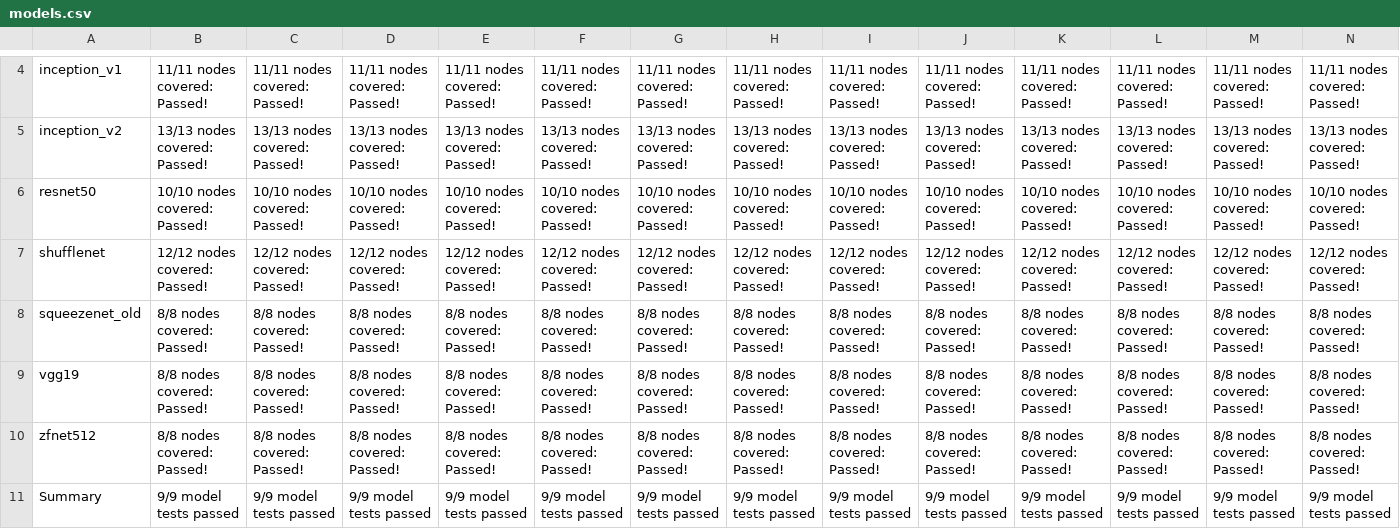
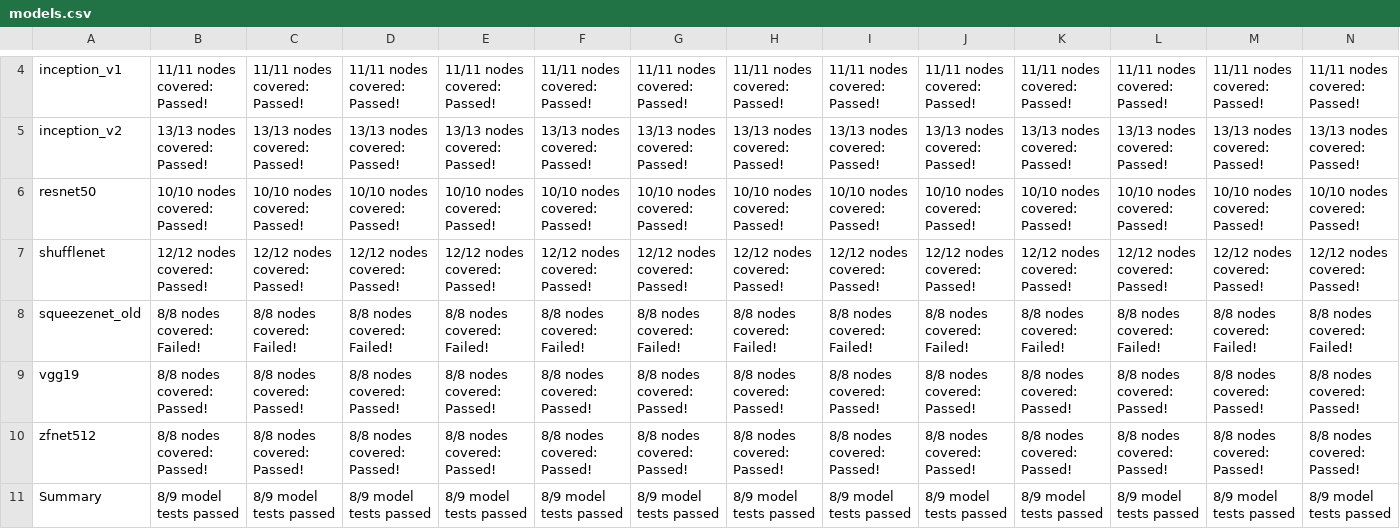
Before and after one commit to preetha-intel/backend-scoreboard, a CSV file: results/jaxonnxruntime/stable/models.csv, drawn as a sheet; only a part is shown, gaps mark what is left out; the diff covers the shown part only; the diff names each change by its address in the sheet, - before the commit and + after, or states it on an @@ line.

```diff
--- a/results/jaxonnxruntime/stable/models.csv
+++ b/results/jaxonnxruntime/stable/models.csv
-B8: 8/8 nodes covered: Passed!
+B8: 8/8 nodes covered: Failed!
-C8: 8/8 nodes covered: Passed!
+C8: 8/8 nodes covered: Failed!
-D8: 8/8 nodes covered: Passed!
+D8: 8/8 nodes covered: Failed!
-E8: 8/8 nodes covered: Passed!
+E8: 8/8 nodes covered: Failed!
-F8: 8/8 nodes covered: Passed!
+F8: 8/8 nodes covered: Failed!
-G8: 8/8 nodes covered: Passed!
+G8: 8/8 nodes covered: Failed!
-H8: 8/8 nodes covered: Passed!
+H8: 8/8 nodes covered: Failed!
-I8: 8/8 nodes covered: Passed!
+I8: 8/8 nodes covered: Failed!
-J8: 8/8 nodes covered: Passed!
+J8: 8/8 nodes covered: Failed!
-K8: 8/8 nodes covered: Passed!
+K8: 8/8 nodes covered: Failed!
-L8: 8/8 nodes covered: Passed!
+L8: 8/8 nodes covered: Failed!
-M8: 8/8 nodes covered: Passed!
+M8: 8/8 nodes covered: Failed!
-N8: 8/8 nodes covered: Passed!
+N8: 8/8 nodes covered: Failed!
-B11: 9/9 model tests passed
+B11: 8/9 model tests passed
-C11: 9/9 model tests passed
+C11: 8/9 model tests passed
-D11: 9/9 model tests passed
+D11: 8/9 model tests passed
-E11: 9/9 model tests passed
+E11: 8/9 model tests passed
-F11: 9/9 model tests passed
+F11: 8/9 model tests passed
-G11: 9/9 model tests passed
+G11: 8/9 model tests passed
-H11: 9/9 model tests passed
+H11: 8/9 model tests passed
-I11: 9/9 model tests passed
+I11: 8/9 model tests passed
-J11: 9/9 model tests passed
+J11: 8/9 model tests passed
-K11: 9/9 model tests passed
+K11: 8/9 model tests passed
-L11: 9/9 model tests passed
+L11: 8/9 model tests passed
-M11: 9/9 model tests passed
+M11: 8/9 model tests passed
-N11: 9/9 model tests passed
+N11: 8/9 model tests passed
```
Also changed, not shown: 22 edited cells elsewhere in this file, results/jaxonnxruntime/development/models.csv, 30 other files.
